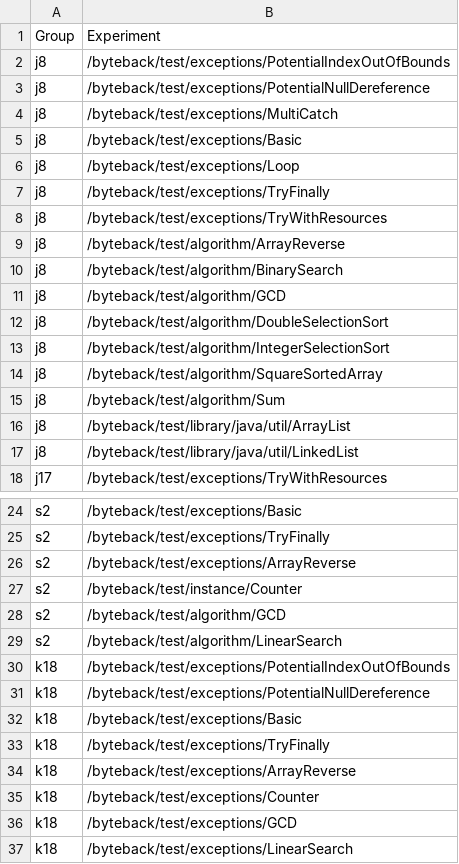
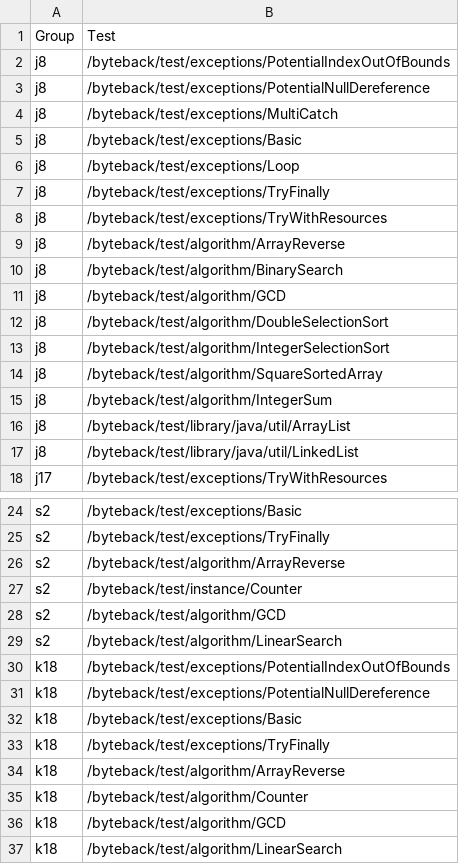
Before and after one commit to maggicl/WhyBack, a CSV file: byteback-test/bbe-index.csv, drawn as a sheet; only a part is shown, gaps mark what is left out.

Commit message:
Fix experiments

```diff
--- a/byteback-test/bbe-index.csv
+++ b/byteback-test/bbe-index.csv
@@ -1,2 +1,2 @@
-Group, Experiment,
+Group,Test
 j8,/byteback/test/exceptions/PotentialIndexOutOfBounds
@@ -14,3 +14,3 @@ j8,/byteback/test/algorithm/IntegerSelectionSort
 j8,/byteback/test/algorithm/SquareSortedArray
-j8,/byteback/test/algorithm/Sum
+j8,/byteback/test/algorithm/IntegerSum
 j8,/byteback/test/library/java/util/ArrayList
@@ -25,3 +25,3 @@ s2,/byteback/test/exceptions/Basic
 s2,/byteback/test/exceptions/TryFinally
-s2,/byteback/test/exceptions/ArrayReverse
+s2,/byteback/test/algorithm/ArrayReverse
 s2,/byteback/test/instance/Counter
@@ -33,5 +33,5 @@ k18,/byteback/test/exceptions/Basic
 k18,/byteback/test/exceptions/TryFinally
-k18,/byteback/test/exceptions/ArrayReverse
-k18,/byteback/test/exceptions/Counter
-k18,/byteback/test/exceptions/GCD
-k18,/byteback/test/exceptions/LinearSearch
+k18,/byteback/test/algorithm/ArrayReverse
+k18,/byteback/test/algorithm/Counter
+k18,/byteback/test/algorithm/GCD
+k18,/byteback/test/algorithm/LinearSearch
```
Also changed, not shown: 3 other files.
